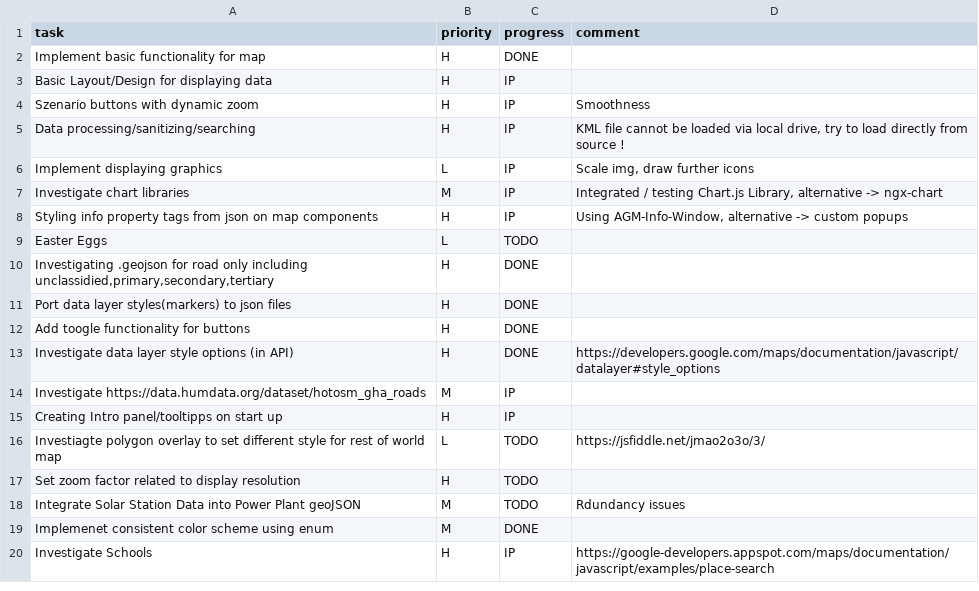
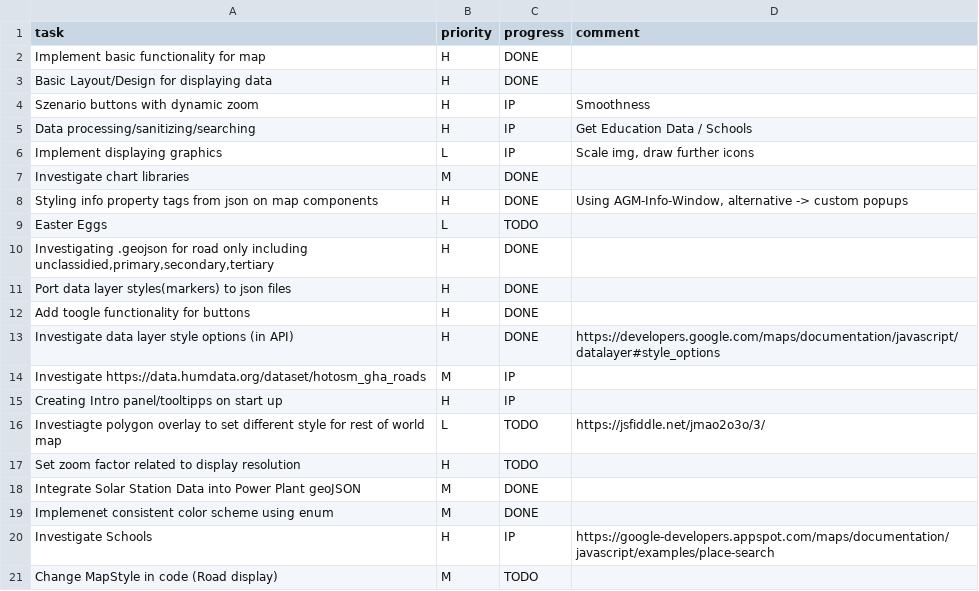
Before and after one commit to MrOrange1992/VisualGhana, a CSV file: tasks.csv, drawn as a sheet.

Commit message:
updated tasks

```diff
--- a/tasks.csv
+++ b/tasks.csv
@@ -2,8 +2,8 @@ task,priority,progress,comment,
 Implement basic functionality for map,H,DONE,,
-Basic Layout/Design for displaying data,H,IP,,
+Basic Layout/Design for displaying data,H,DONE,,
 Szenario buttons with dynamic zoom,H,IP,Smoothness,
-Data processing/sanitizing/searching,H,IP,"KML file cannot be loaded via local drive, try to load directly from source !",
+Data processing/sanitizing/searching,H,IP,Get Education Data / Schools,
 Implement displaying graphics,L,IP,"Scale img, draw further icons",
-Investigate chart libraries,M,IP,"Integrated / testing Chart.js Library, alternative -> ngx-chart",
-Styling info property tags from json on map components,H,IP,"Using AGM-Info-Window, alternative -> custom popups",
+Investigate chart libraries,M,DONE,,
+Styling info property tags from json on map components,H,DONE,"Using AGM-Info-Window, alternative -> custom popups",
 Easter Eggs,L,TODO,,
@@ -17,4 +17,5 @@ Investiagte polygon overlay to set different style for rest of world map,L,TODO,
 Set zoom factor related to display resolution,H,TODO,,
-Integrate Solar Station Data into Power Plant geoJSON,M,TODO,Rdundancy issues,
+Integrate Solar Station Data into Power Plant geoJSON,M,DONE,,
 Implemenet consistent color scheme using enum,M,DONE,
 Investigate Schools,H,IP,"https://google-developers.appspot.com/maps/documentation/javascript/examples/place-search",
+Change MapStyle in code (Road display),M,TODO,,
```
